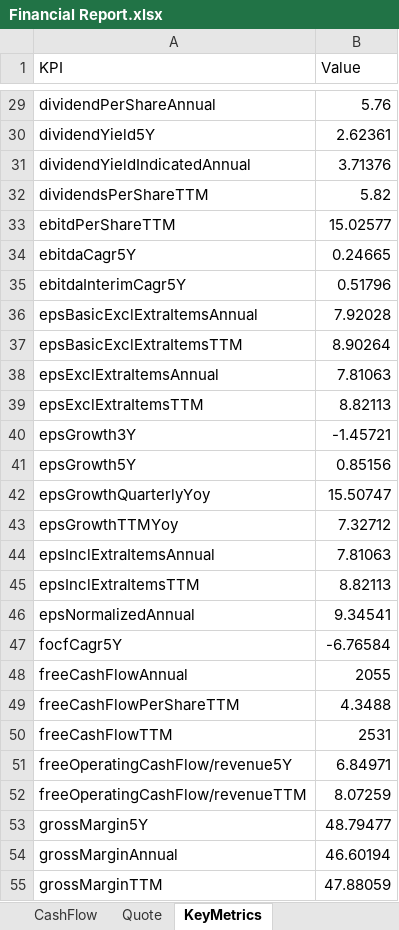
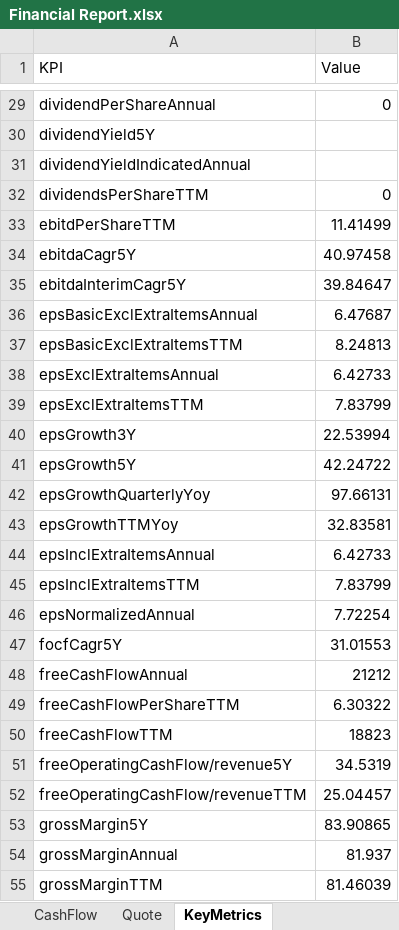
Before and after one commit to JakubPluta/stock-screener, an Excel workbook: src/main/python/output/Financial Report.xlsx, sheet KeyMetrics, drawn as a sheet; only a part is shown, gaps mark what is left out; values as stored, in another font and other column widths than the file's, no borders; conditional formats not drawn; the diff covers the shown part only; the diff names each change by its address in the sheet, - before the commit and + after, or states it on an @@ line.

```diff
--- a/src/main/python/output/Financial Report.xlsx (sheet KeyMetrics)
+++ b/src/main/python/output/Financial Report.xlsx (sheet KeyMetrics)
-B29 (Value): 5.76
+B29 (Value): 0
-B30 (Value): 2.62361
+B30 (Value): (empty)
-B31 (Value): 3.71376
+B31 (Value): (empty)
-B32 (Value): 5.82
+B32 (Value): 0
-B33 (Value): 15.02577
+B33 (Value): 11.41499
-B34 (Value): 0.24665
+B34 (Value): 40.97458
-B35 (Value): 0.51796
+B35 (Value): 39.84647
-B36 (Value): 7.92028
+B36 (Value): 6.47687
-B37 (Value): 8.90264
+B37 (Value): 8.24813
-B38 (Value): 7.81063
+B38 (Value): 6.42733
-B39 (Value): 8.82113
+B39 (Value): 7.83799
-B40 (Value): -1.45721
+B40 (Value): 22.53994
-B41 (Value): 0.85156
+B41 (Value): 42.24722
-B42 (Value): 15.50747
+B42 (Value): 97.66131
-B43 (Value): 7.32712
+B43 (Value): 32.83581
-B44 (Value): 7.81063
+B44 (Value): 6.42733
-B45 (Value): 8.82113
+B45 (Value): 7.83799
-B46 (Value): 9.34541
+B46 (Value): 7.72254
-B47 (Value): -6.76584
+B47 (Value): 31.01553
-B48 (Value): 2055
+B48 (Value): 21212
-B49 (Value): 4.3488
+B49 (Value): 6.30322
-B50 (Value): 2531
+B50 (Value): 18823
-B51 (Value): 6.84971
+B51 (Value): 34.5319
-B52 (Value): 8.07259
+B52 (Value): 25.04457
-B53 (Value): 48.79477
+B53 (Value): 83.90865
-B54 (Value): 46.60194
+B54 (Value): 81.937
-B55 (Value): 47.88059
+B55 (Value): 81.46039
```
Also changed, not shown: 101 edited cells elsewhere in this sheet, sheet Quote, sheet CompanyNews, sheet CashFlow, sheet BalanceSheet, sheet IncomeStatement, sheet Recommendations, 1 more sheet, other sheet tabs, 4 other files.
